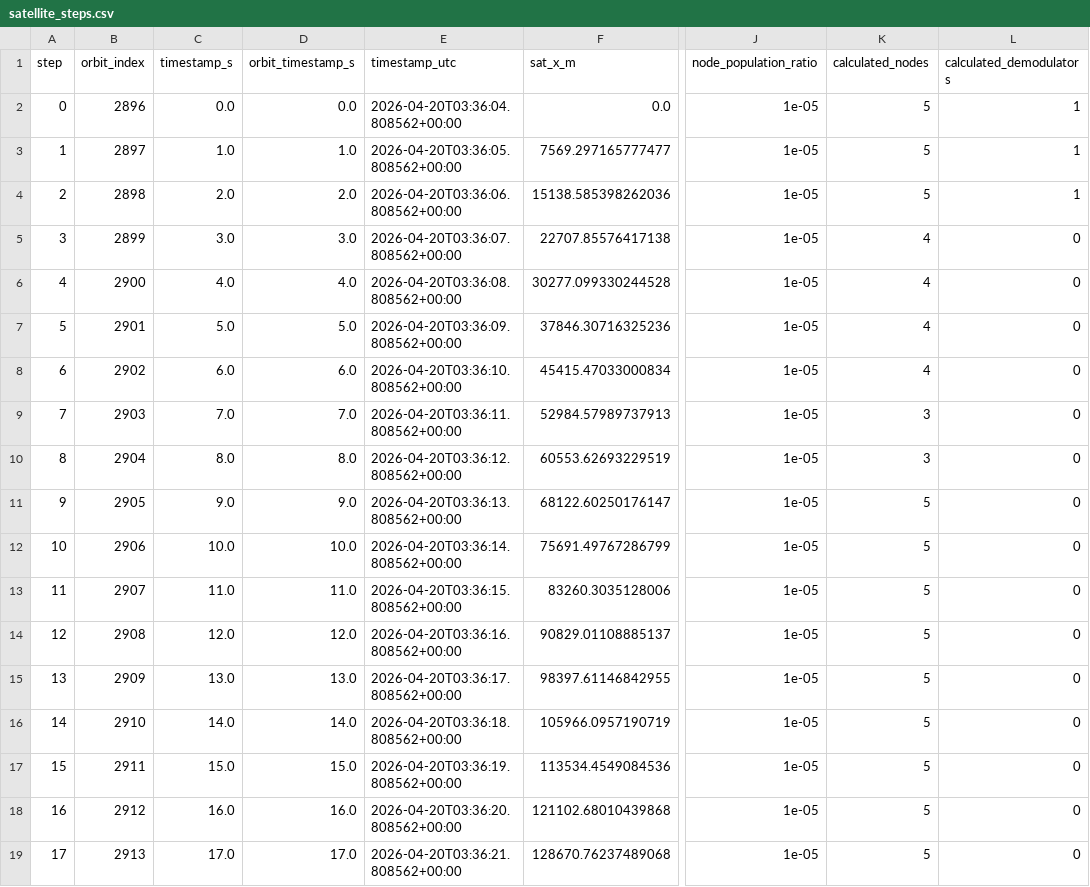
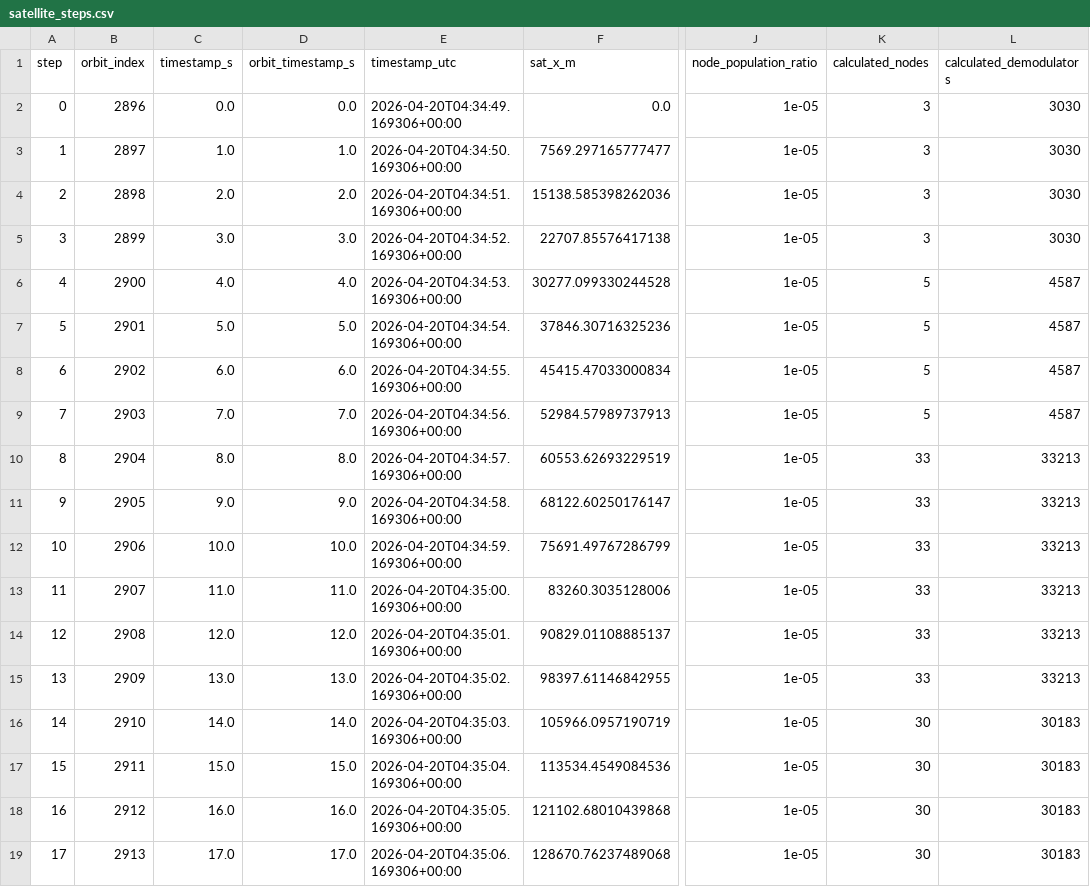
Before and after one commit to SatNaingTun/LRFHSS_MultiBeam_Integration, a CSV file: results/one_pos_satellite/satellite_steps.csv, drawn as a sheet; only a part is shown, gaps mark what is left out; the diff covers the shown part only; the diff names each change by its address in the sheet, - before the commit and + after, or states it on an @@ line.

```diff
--- a/results/one_pos_satellite/satellite_steps.csv
+++ b/results/one_pos_satellite/satellite_steps.csv
-E2 (timestamp_utc): 2026-04-20T03:36:04.808562+00:00
+E2 (timestamp_utc): 2026-04-20T04:34:49.169306+00:00
-K2:K4 (calculated_nodes): 5
+K2:K4 (calculated_nodes): 3
-L2:L4 (calculated_demodulators): 1
+L2:L4 (calculated_demodulators): 3030
-E3 (timestamp_utc): 2026-04-20T03:36:05.808562+00:00
+E3 (timestamp_utc): 2026-04-20T04:34:50.169306+00:00
-E4 (timestamp_utc): 2026-04-20T03:36:06.808562+00:00
+E4 (timestamp_utc): 2026-04-20T04:34:51.169306+00:00
-E5 (timestamp_utc): 2026-04-20T03:36:07.808562+00:00
+E5 (timestamp_utc): 2026-04-20T04:34:52.169306+00:00
-K5 (calculated_nodes): 4
+K5 (calculated_nodes): 3
-L5 (calculated_demodulators): 0
+L5 (calculated_demodulators): 3030
-E6 (timestamp_utc): 2026-04-20T03:36:08.808562+00:00
+E6 (timestamp_utc): 2026-04-20T04:34:53.169306+00:00
-K6:K8 (calculated_nodes): 4
+K6:K8 (calculated_nodes): 5
-L6:L9 (calculated_demodulators): 0
+L6:L9 (calculated_demodulators): 4587
-E7 (timestamp_utc): 2026-04-20T03:36:09.808562+00:00
+E7 (timestamp_utc): 2026-04-20T04:34:54.169306+00:00
-E8 (timestamp_utc): 2026-04-20T03:36:10.808562+00:00
+E8 (timestamp_utc): 2026-04-20T04:34:55.169306+00:00
-E9 (timestamp_utc): 2026-04-20T03:36:11.808562+00:00
+E9 (timestamp_utc): 2026-04-20T04:34:56.169306+00:00
-K9 (calculated_nodes): 3
+K9 (calculated_nodes): 5
-E10 (timestamp_utc): 2026-04-20T03:36:12.808562+00:00
+E10 (timestamp_utc): 2026-04-20T04:34:57.169306+00:00
-K10 (calculated_nodes): 3
+K10 (calculated_nodes): 33
-L10:L15 (calculated_demodulators): 0
+L10:L15 (calculated_demodulators): 33213
-E11 (timestamp_utc): 2026-04-20T03:36:13.808562+00:00
+E11 (timestamp_utc): 2026-04-20T04:34:58.169306+00:00
-K11:K15 (calculated_nodes): 5
+K11:K15 (calculated_nodes): 33
-E12 (timestamp_utc): 2026-04-20T03:36:14.808562+00:00
+E12 (timestamp_utc): 2026-04-20T04:34:59.169306+00:00
-E13 (timestamp_utc): 2026-04-20T03:36:15.808562+00:00
+E13 (timestamp_utc): 2026-04-20T04:35:00.169306+00:00
-E14 (timestamp_utc): 2026-04-20T03:36:16.808562+00:00
+E14 (timestamp_utc): 2026-04-20T04:35:01.169306+00:00
-E15 (timestamp_utc): 2026-04-20T03:36:17.808562+00:00
+E15 (timestamp_utc): 2026-04-20T04:35:02.169306+00:00
-E16 (timestamp_utc): 2026-04-20T03:36:18.808562+00:00
+E16 (timestamp_utc): 2026-04-20T04:35:03.169306+00:00
-K16:K19 (calculated_nodes): 5
+K16:K19 (calculated_nodes): 30
-L16:L19 (calculated_demodulators): 0
+L16:L19 (calculated_demodulators): 30183
-E17 (timestamp_utc): 2026-04-20T03:36:19.808562+00:00
+E17 (timestamp_utc): 2026-04-20T04:35:04.169306+00:00
-E18 (timestamp_utc): 2026-04-20T03:36:20.808562+00:00
+E18 (timestamp_utc): 2026-04-20T04:35:05.169306+00:00
-E19 (timestamp_utc): 2026-04-20T03:36:21.808562+00:00
+E19 (timestamp_utc): 2026-04-20T04:35:06.169306+00:00
```
Also changed, not shown: 69 edited cells elsewhere in this file, results/one_pos_satellite/satellite_steps_elevation_states.csv, results/one_pos_satellite/satellite_steps_groundtrack_coverage.csv, 13 other files.
